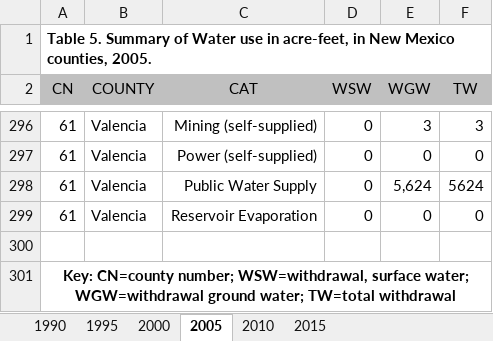
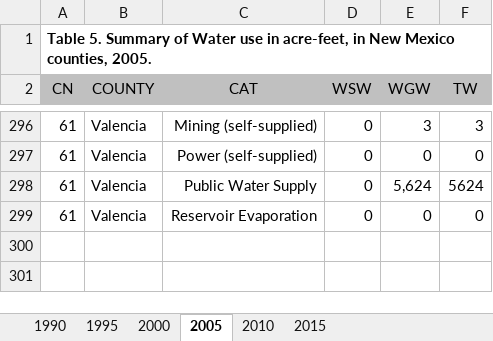
Before and after one commit to WSWCWaterDataExchange/MappingStatesDataToWaDE2.0, an Excel workbook: NewMexico/AggregatedAmounts/RawInputData/Summary of withdrawals by county 90-15.xlsx, sheet 2005, drawn as a sheet; only a part is shown, gaps mark what is left out; values as stored, in another font and other column widths than the file's, no borders; the diff names each change by its address in the sheet, - before the commit and + after, or states it on an @@ line.

```diff
--- a/NewMexico/AggregatedAmounts/RawInputData/Summary of withdrawals by county 90-15.xlsx (sheet 2005)
+++ b/NewMexico/AggregatedAmounts/RawInputData/Summary of withdrawals by county 90-15.xlsx (sheet 2005)
-row 300: (empty)
-row 301: Key: CN=county number; WSW=withdrawal, surface water; WGW=withdrawal ground water; TW=total withdrawal
```
Also changed, not shown: sheet 2010, sheet 2015, sheet 1995, sheet 1990, sheet 2000, NewMexico/AggregatedAmounts/RawInputData/Summary of withdrawals by River Basin 90-15.xlsx, 12 other files.
